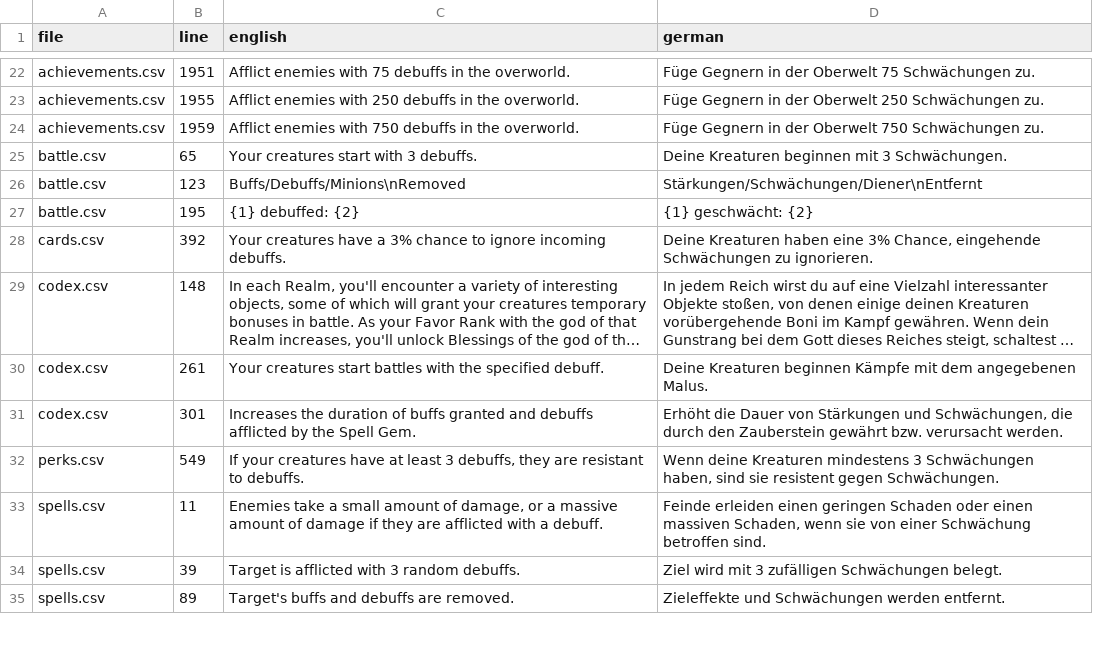
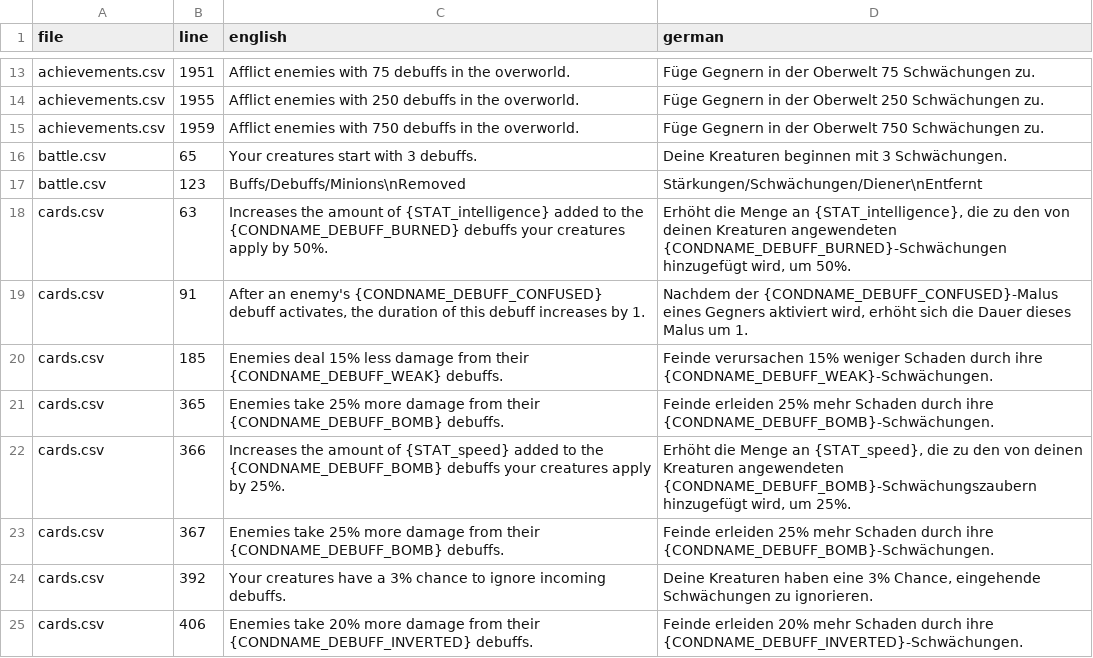
Before and after one commit to DeytonIdaho/Siralim-Ultimate-Deutsch, a CSV file: consistency_review/debuff_outliers.csv, drawn as a sheet; only a part is shown, gaps mark what is left out; the shorter side is filled out with more unchanged rows; long unchanged cells end in …; the diff covers the shown part only.

```diff
--- a/consistency_review/debuff_outliers.csv
+++ b/consistency_review/debuff_outliers.csv
@@ -26,3 +17,9 @@ battle.csv,65,Your creatures start with 3 debuffs.,Deine Kreaturen beginnen mit
 battle.csv,123,Buffs/Debuffs/Minions\nRemoved,Stärkungen/Schwächungen/Diener\nEntfernt
-battle.csv,195,{1} debuffed: {2},{1} geschwächt: {2}
+cards.csv,63,Increases the amount of {STAT_intelligence} added to the {CONDNAME_DEBUFF_BURNED} debuffs your creatures apply by 50%.,"Erhöht die Menge an {STAT_intelligence}, die zu den von deinen Kreaturen angewendeten {CONDNAME_DEBUFF_BURNED}-Schwächungen hinzugefügt wird, um 50%."
+cards.csv,91,"After an enemy's {CONDNAME_DEBUFF_CONFUSED} debuff activates, the duration of this debuff increases by 1.","Nachdem der {CONDNAME_DEBUFF_CONFUSED}-Malus eines Gegners aktiviert wird, erhöht sich die Dauer dieses Malus um 1."
+cards.csv,185,Enemies deal 15% less damage from their {CONDNAME_DEBUFF_WEAK} debuffs.,Feinde verursachen 15% weniger Schaden durch ihre {CONDNAME_DEBUFF_WEAK}-Schwächungen.
+cards.csv,365,Enemies take 25% more damage from their {CONDNAME_DEBUFF_BOMB} debuffs.,Feinde erleiden 25% mehr Schaden durch ihre {CONDNAME_DEBUFF_BOMB}-Schwächungen.
+cards.csv,366,Increases the amount of {STAT_speed} added to the {CONDNAME_DEBUFF_BOMB} debuffs your creatures apply by 25%.,"Erhöht die Menge an {STAT_speed}, die zu den von deinen Kreaturen angewendeten {CONDNAME_DEBUFF_BOMB}-Schwächungszaubern hinzugefügt wird, um 25%."
+cards.csv,367,Enemies take 25% more damage from their {CONDNAME_DEBUFF_BOMB} debuffs.,Feinde erleiden 25% mehr Schaden durch ihre {CONDNAME_DEBUFF_BOMB}-Schwächungen.
 cards.csv,392,Your creatures have a 3% chance to ignore incoming debuffs.,"Deine Kreaturen haben eine 3% Chance, eingehende Schwächungen zu ignorieren."
+cards.csv,406,Enemies take 20% more damage from their {CONDNAME_DEBUFF_INVERTED} debuffs.,Feinde erleiden 20% mehr Schaden durch ihre {CONDNAME_DEBUFF_INVERTED}-Schwächungen.
```
Also changed, not shown: 11 added rows and 10 removed rows elsewhere in this file, consistency_review/buff_outliers.csv, consistency_review/trait_outliers.csv, 2 other files.
